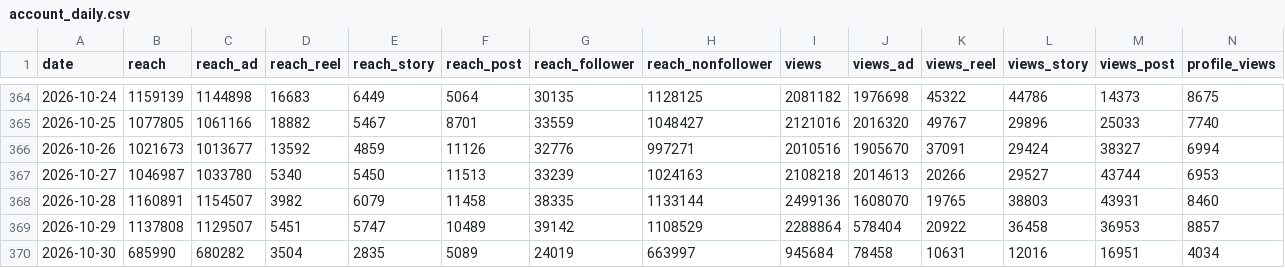
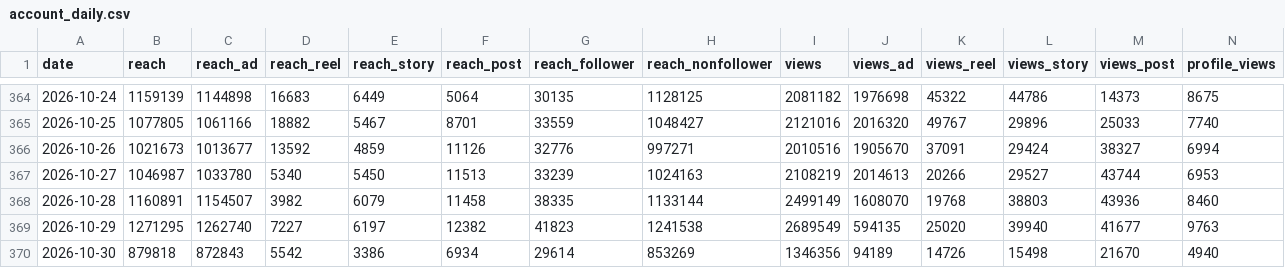
Before and after one commit to timkacloud-blip/bellissimo-instagram, a CSV file: data/account_daily.csv, drawn as a sheet; only a part is shown, gaps mark what is left out; the diff covers the shown part only; the diff names each change by its address in the sheet, - before the commit and + after, or states it on an @@ line.

```diff
--- a/data/account_daily.csv
+++ b/data/account_daily.csv
-I367 (views): 2108218
+I367 (views): 2108219
-I368 (views): 2499136
+I368 (views): 2499149
-K368 (views_reel): 19765
+K368 (views_reel): 19768
-M368 (views_post): 43931
+M368 (views_post): 43936
-B369 (reach): 1137808
+B369 (reach): 1271295
-C369 (reach_ad): 1129507
+C369 (reach_ad): 1262740
-D369 (reach_reel): 5451
+D369 (reach_reel): 7227
-E369 (reach_story): 5747
+E369 (reach_story): 6197
-F369 (reach_post): 10489
+F369 (reach_post): 12382
-G369 (reach_follower): 39142
+G369 (reach_follower): 41823
-H369 (reach_nonfollower): 1108529
+H369 (reach_nonfollower): 1241538
-I369 (views): 2288864
+I369 (views): 2689549
-J369 (views_ad): 578404
+J369 (views_ad): 594135
-K369 (views_reel): 20922
+K369 (views_reel): 25020
-L369 (views_story): 36458
+L369 (views_story): 39940
-M369 (views_post): 36953
+M369 (views_post): 41677
-N369 (profile_views): 8857
+N369 (profile_views): 9763
-B370 (reach): 685990
+B370 (reach): 879818
-C370 (reach_ad): 680282
+C370 (reach_ad): 872843
-D370 (reach_reel): 3504
+D370 (reach_reel): 5542
-E370 (reach_story): 2835
+E370 (reach_story): 3386
-F370 (reach_post): 5089
+F370 (reach_post): 6934
-G370 (reach_follower): 24019
+G370 (reach_follower): 29614
-H370 (reach_nonfollower): 663997
+H370 (reach_nonfollower): 853269
-I370 (views): 945684
+I370 (views): 1346356
-J370 (views_ad): 78458
+J370 (views_ad): 94189
-K370 (views_reel): 10631
+K370 (views_reel): 14726
-L370 (views_story): 12016
+L370 (views_story): 15498
-M370 (views_post): 16951
+M370 (views_post): 21670
-N370 (profile_views): 4034
+N370 (profile_views): 4940
```
Also changed, not shown: 18 edited cells elsewhere in this file, data/comp_media.csv, data/media.csv, 8 other files.
